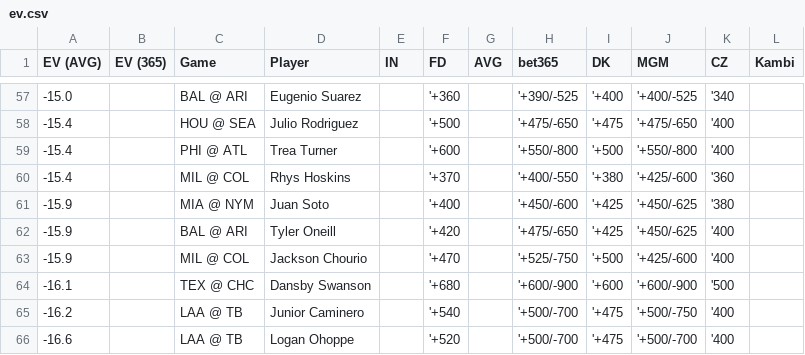
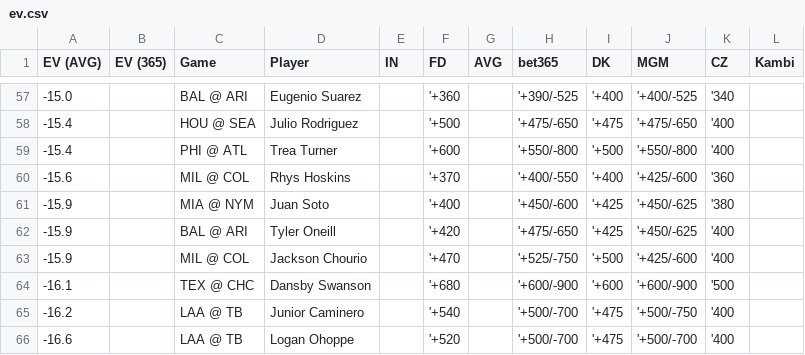
Before and after one commit to zhecht/lines, a CSV file: static/dingers/ev.csv, drawn as a sheet; only a part is shown, gaps mark what is left out.

```diff
--- a/static/dingers/ev.csv
+++ b/static/dingers/ev.csv
@@ -59,3 +59,3 @@ EV (AVG)	EV (365)	Game	Player	IN	FD	AVG	bet365	DK	MGM	CZ	Kambi
 -15.4		PHI @ ATL	Trea Turner		'+600		'+550/-800	'+500	'+550/-800	'400	
--15.4		MIL @ COL	Rhys Hoskins		'+370		'+400/-550	'+380	'+425/-600	'360	
+-15.6		MIL @ COL	Rhys Hoskins		'+370		'+400/-550	'+400	'+425/-600	'360	
 -15.9		MIA @ NYM	Juan Soto		'+400		'+450/-600	'+425	'+450/-625	'380	
```
Also changed, not shown: 7 other files.
